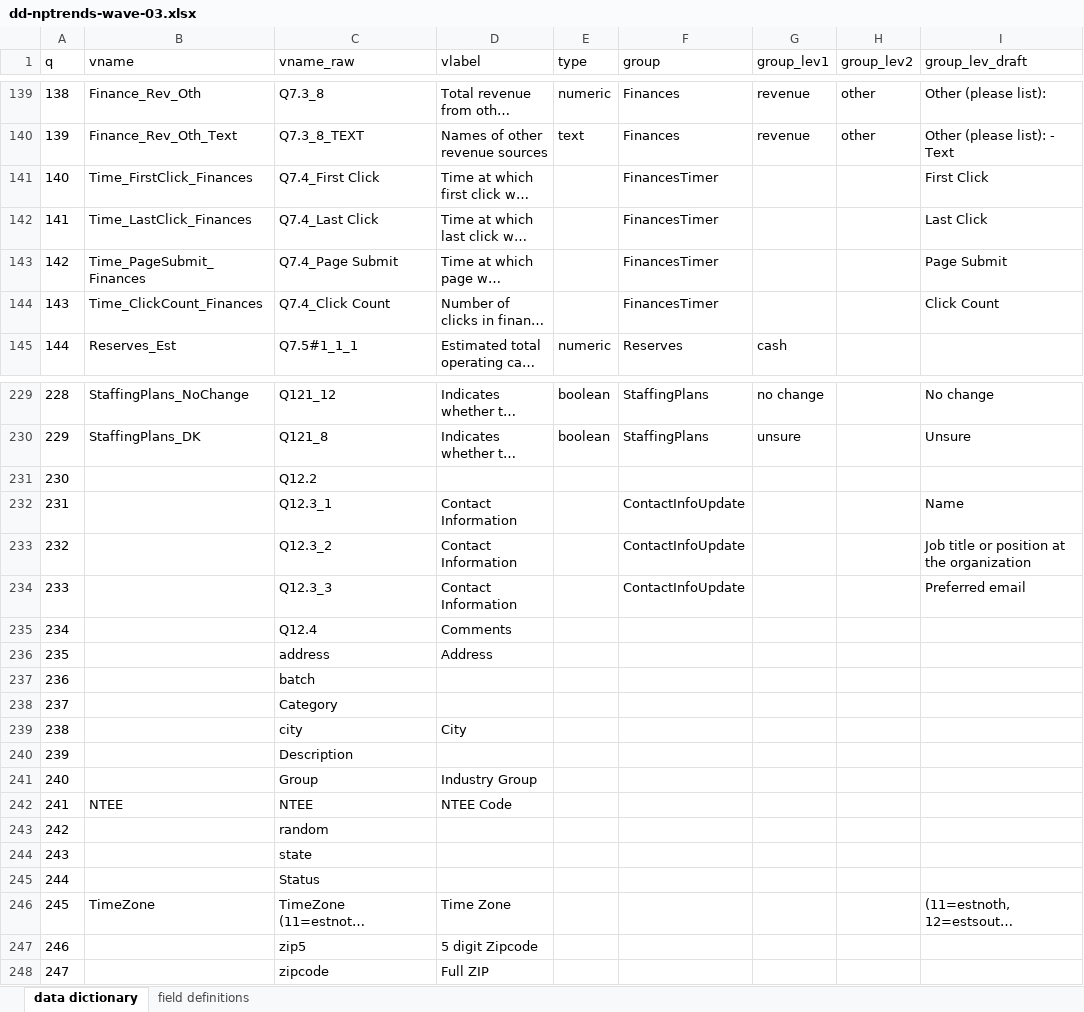
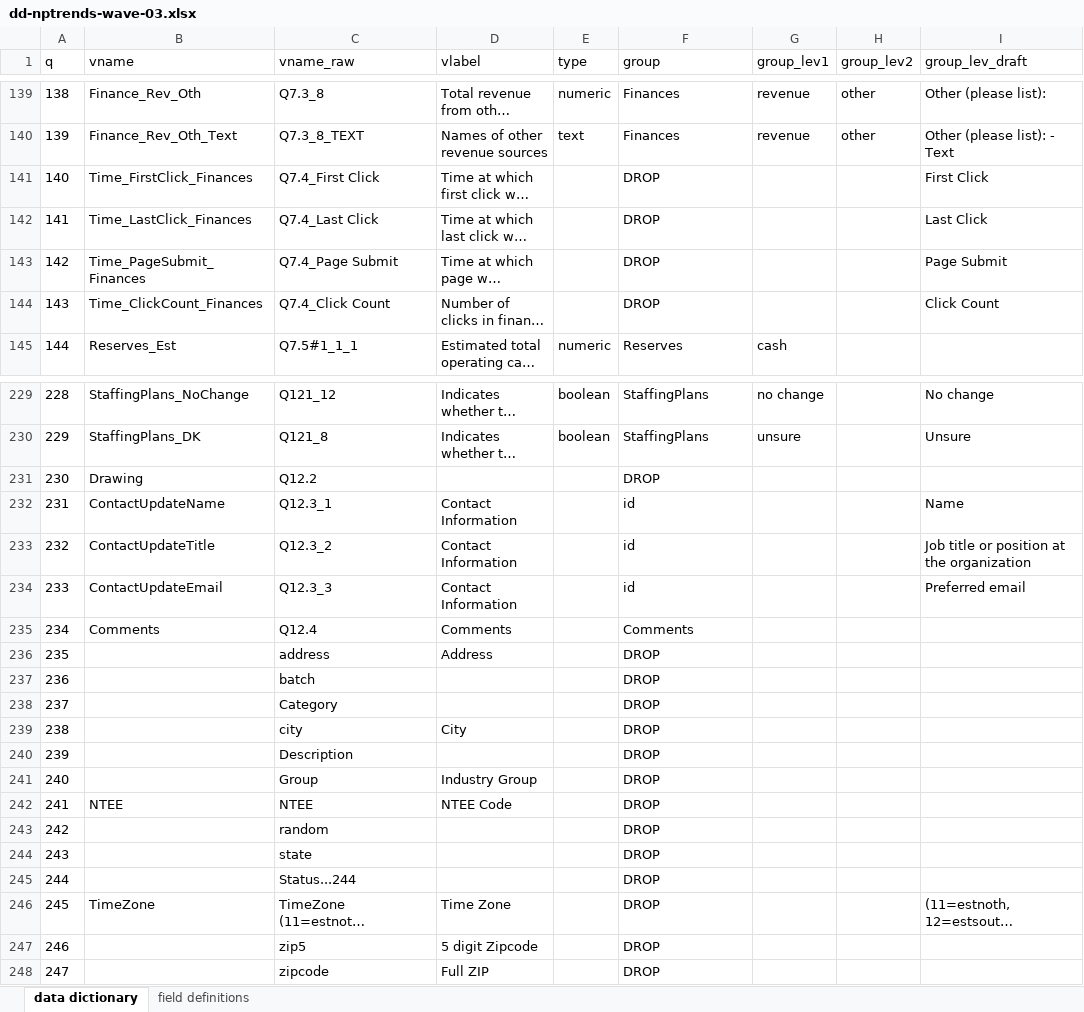
Before and after one commit to UrbanInstitute/nccs-nptrends, an Excel workbook: data-dictionaries/dd-nptrends-wave-03.xlsx, sheet data dictionary, drawn as a sheet; only a part is shown, gaps mark what is left out; long unchanged cells end in …; values as stored, in another font and other column widths than the file's, no borders; table styles not drawn; the diff covers the shown part only; the diff names each change by its address in the sheet, - before the commit and + after, or states it on an @@ line.

Commit message:
updated data workflow chapters

```diff
--- a/data-dictionaries/dd-nptrends-wave-03.xlsx (sheet data dictionary)
+++ b/data-dictionaries/dd-nptrends-wave-03.xlsx (sheet data dictionary)
-F141:F144 (group): FinancesTimer
+F141:F144 (group): DROP
-B231 (vname): (empty)
+B231 (vname): Drawing
-F231 (group): (empty)
+F231 (group): DROP
-B232 (vname): (empty)
+B232 (vname): ContactUpdateName
-F232:F234 (group): ContactInfoUpdate
+F232:F234 (group): id
-B233 (vname): (empty)
+B233 (vname): ContactUpdateTitle
-B234 (vname): (empty)
+B234 (vname): ContactUpdateEmail
-B235 (vname): (empty)
+B235 (vname): Comments
-F235 (group): (empty)
+F235 (group): Comments
-F236:F248 (group): (empty)
+F236:F248 (group): DROP
-C245 (vname_raw): Status
+C245 (vname_raw): Status...244
```
Also changed, not shown: 34 edited cells elsewhere in this sheet, data-dictionaries/dd-nptrends-wave-02.xlsx, 50 other files.
